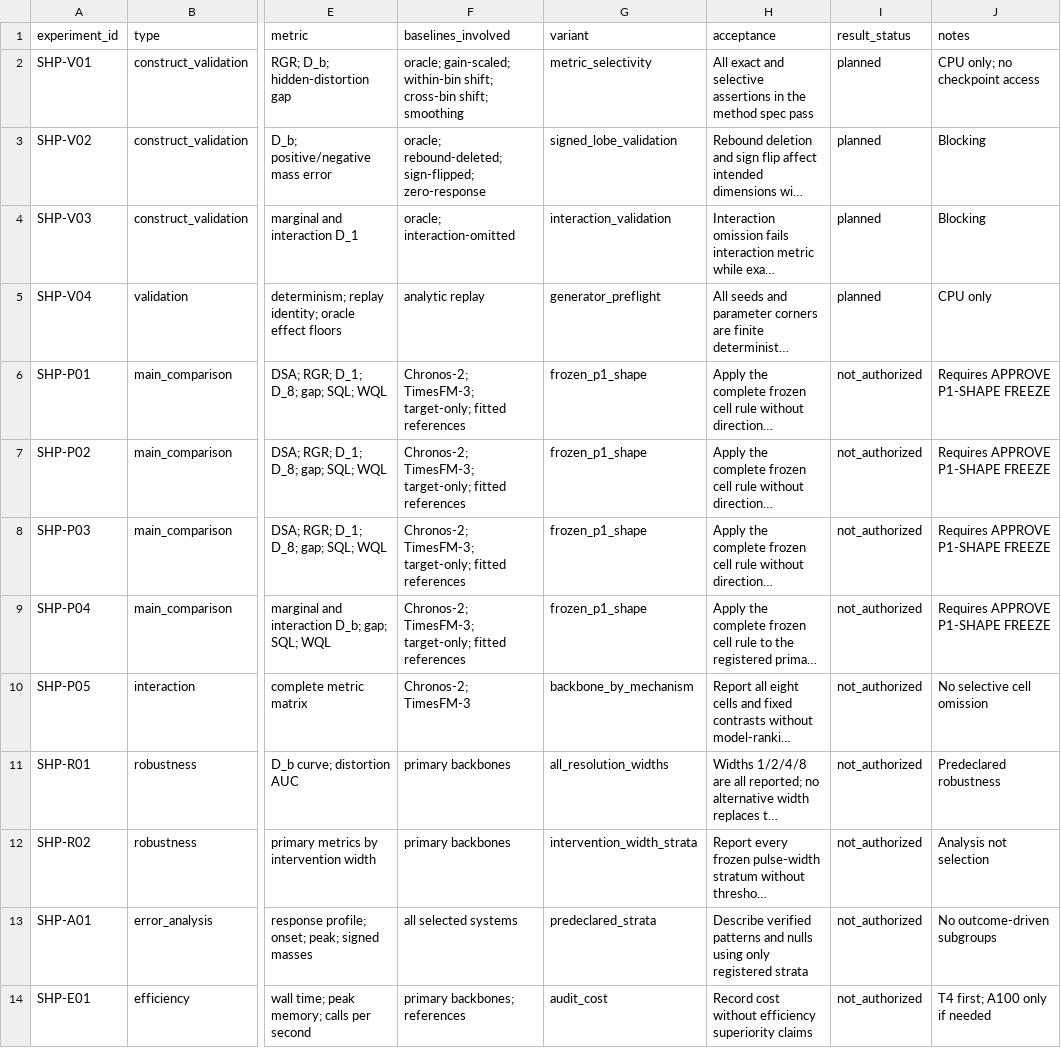
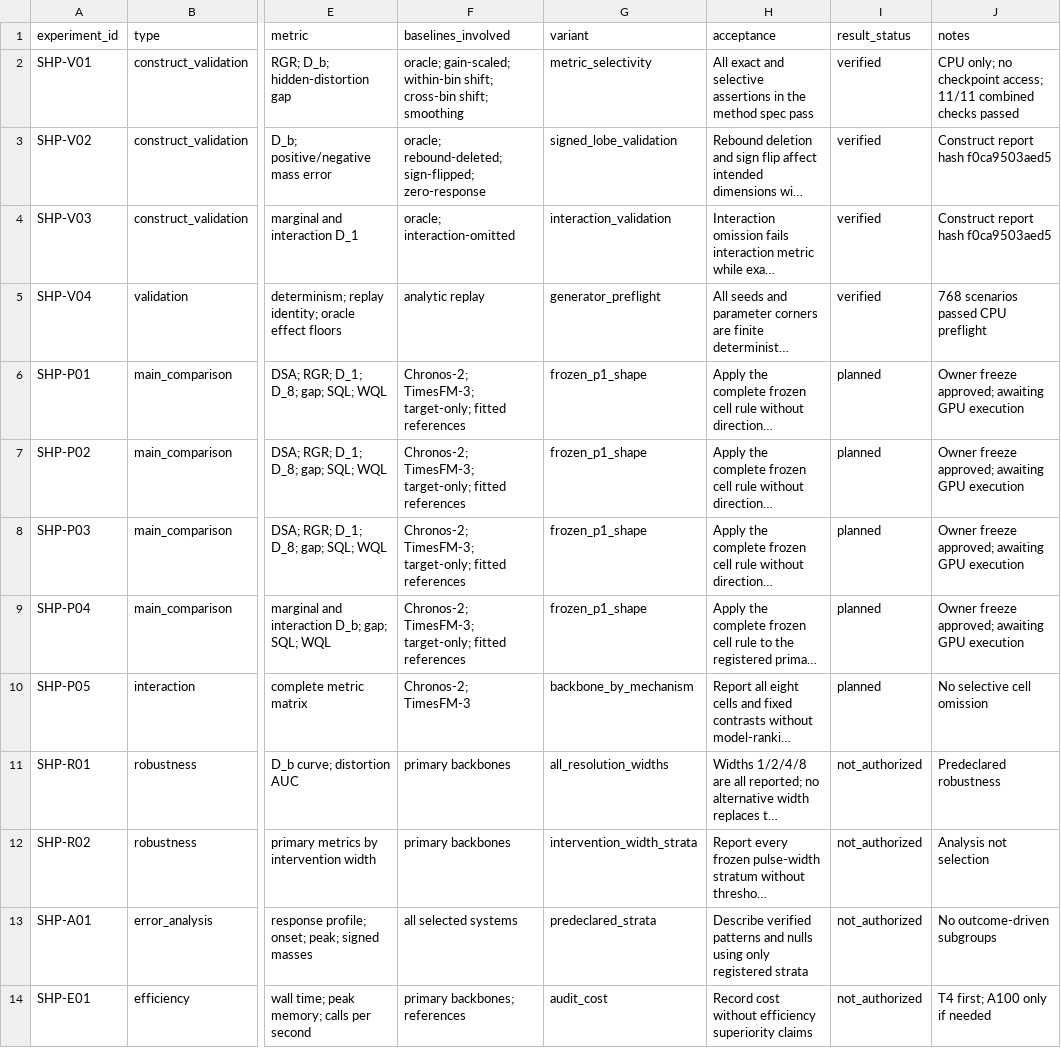
Before and after one commit to FlyMe2star/tsfm-covariate-faithfulness, a CSV file: notes/design/p1-shape-experiment-matrix.csv, drawn as a sheet; only a part is shown, gaps mark what is left out; long unchanged cells end in …; the diff names each change by its address in the sheet, - before the commit and + after, or states it on an @@ line.

Commit message:
Add frozen P1-SHAPE execution workflow

```diff
--- a/notes/design/p1-shape-experiment-matrix.csv
+++ b/notes/design/p1-shape-experiment-matrix.csv
-I2:I5 (result_status): planned
+I2:I5 (result_status): verified
-J2 (notes): CPU only; no checkpoint access
+J2 (notes): CPU only; no checkpoint access; 11/11 combined checks passed
-J3:J4 (notes): Blocking
+J3:J4 (notes): Construct report hash f0ca9503aed5
-J5 (notes): CPU only
+J5 (notes): 768 scenarios passed CPU preflight
-I6:I10 (result_status): not_authorized
+I6:I10 (result_status): planned
-J6:J9 (notes): Requires APPROVE P1-SHAPE FREEZE
+J6:J9 (notes): Owner freeze approved; awaiting GPU execution
```
Also changed, not shown: issues/2026-09-19_p1-shape.csv, 9 other files.
